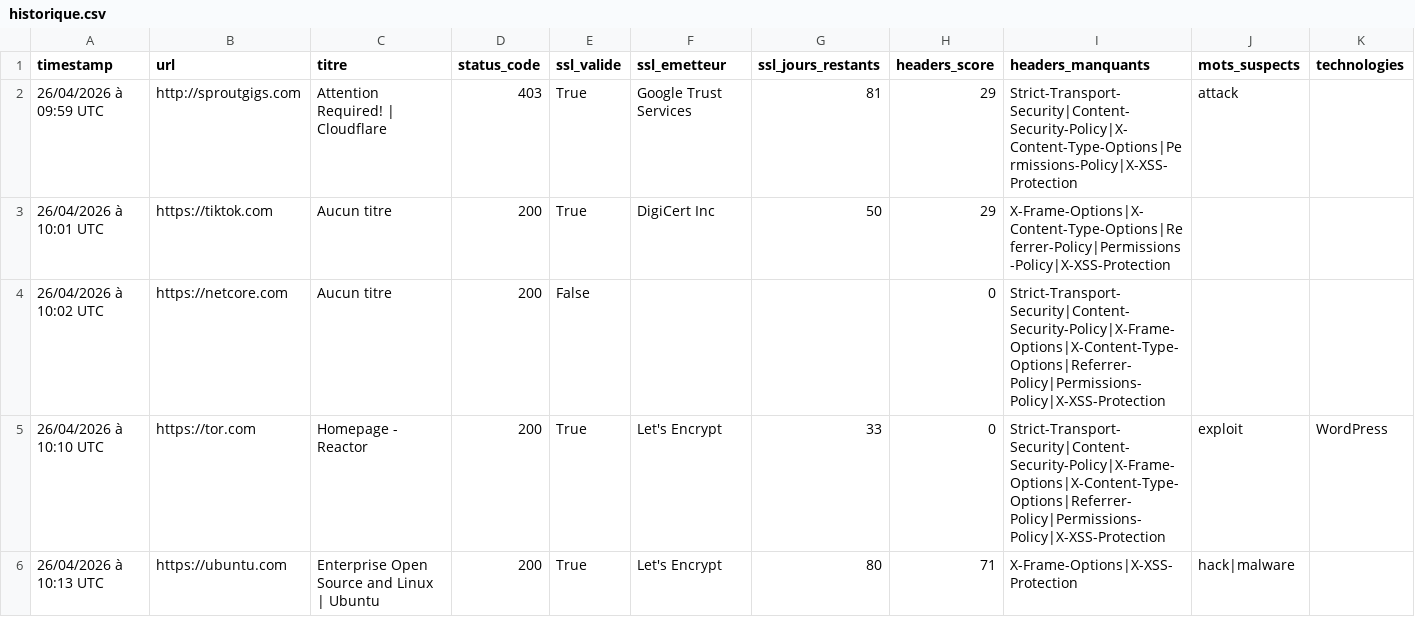
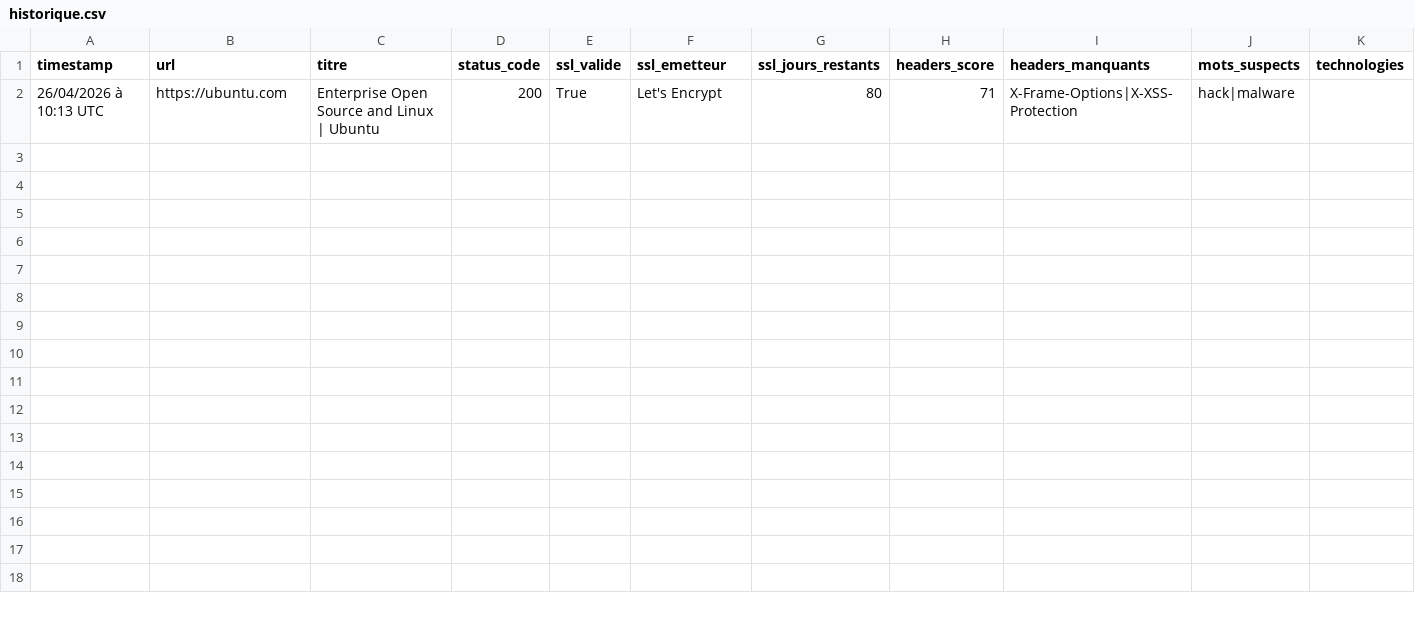
Before and after one commit to juniornde-stack/webprobe, a CSV file: historique.csv, drawn as a sheet; only a part is shown; rows hold the shown columns only; the diff names each change by its address in the sheet, - before the commit and + after, or states it on an @@ line.

Commit message:
Update historique.csv

```diff
--- a/historique.csv
+++ b/historique.csv
-row 2: 26/04/2026 à 09:59 UTC | http://sproutgigs.com | Attention Required! | Cloudflare | 403 | True | Google Trust Services | 81 | 29 | Strict-Transport-Security|Content-Security-Policy|X-Content-Type-Options|Permissions-Policy|X-XSS-Protection | attack
-row 3: 26/04/2026 à 10:01 UTC | https://tiktok.com | Aucun titre | 200 | True | DigiCert Inc | 50 | 29 | X-Frame-Options|X-Content-Type-Options|Referrer-Policy|Permissions-Policy|X-XSS-Protection
-row 4: 26/04/2026 à 10:02 UTC | https://netcore.com | Aucun titre | 200 | False |  |  | 0 | Strict-Transport-Security|Content-Security-Policy|X-Frame-Options|X-Content-Type-Options|Referrer-Policy|Permissions-Policy|X-XSS-Protection
-row 5: 26/04/2026 à 10:10 UTC | https://tor.com | Homepage - Reactor | 200 | True | Let's Encrypt | 33 | 0 | Strict-Transport-Security|Content-Security-Policy|X-Frame-Options|X-Content-Type-Options|Referrer-Policy|Permissions-Policy|X-XSS-Protection | exploit | WordPress
```
